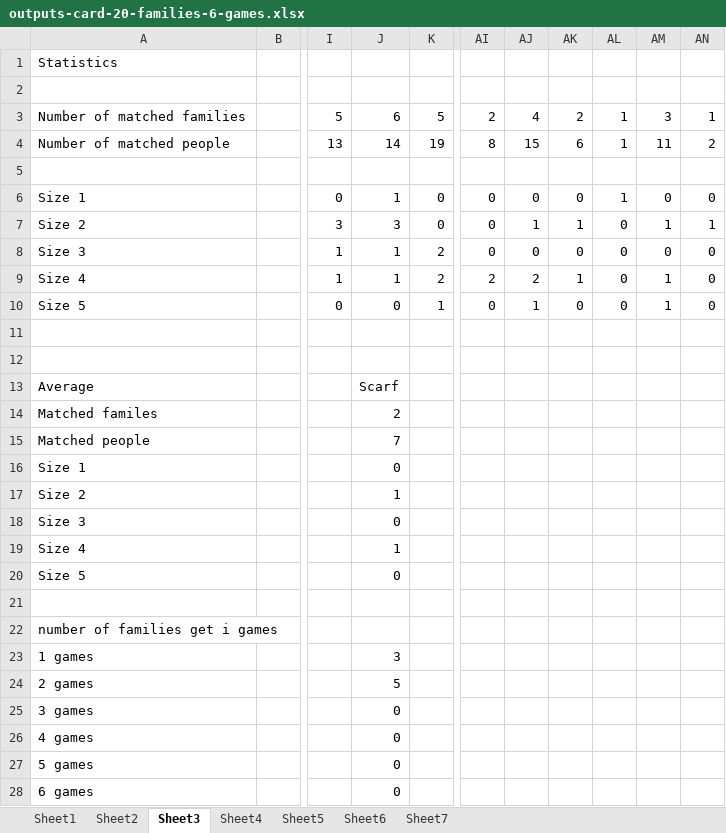
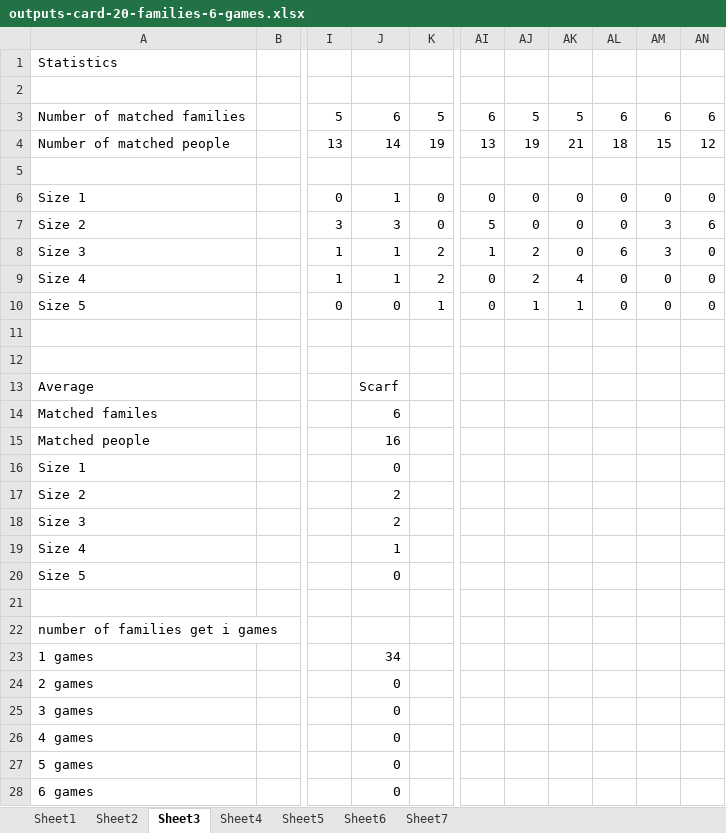
Before and after one commit to nhhai196/Ticket-Reassignment, an Excel workbook: outputs-card-20-families-6-games.xlsx, sheet Sheet3, drawn as a sheet; only a part is shown, gaps mark what is left out; values as stored, in another font and other column widths than the file's, no borders; the diff covers the shown part only; the diff names each change by its address in the sheet, - before the commit and + after, or states it on an @@ line.

```diff
--- a/outputs-card-20-families-6-games.xlsx (sheet Sheet3)
+++ b/outputs-card-20-families-6-games.xlsx (sheet Sheet3)
-AI3: 2
+AI3: 6
-AJ3: 4
+AJ3: 5
-AK3: 2
+AK3: 5
-AL3: 1
+AL3: 6
-AM3: 3
+AM3: 6
-AN3: 1
+AN3: 6
-AI4: 8
+AI4: 13
-AJ4: 15
+AJ4: 19
-AK4: 6
+AK4: 21
-AL4: 1
+AL4: 18
-AM4: 11
+AM4: 15
-AN4: 2
+AN4: 12
-AL6: 1
+AL6: 0
-AI7: 0
+AI7: 5
-AJ7: 1
+AJ7: 0
-AK7: 1
+AK7: 0
-AM7: 1
+AM7: 3
-AN7: 1
+AN7: 6
-AI8: 0
+AI8: 1
-AJ8: 0
+AJ8: 2
-AL8: 0
+AL8: 6
-AM8: 0
+AM8: 3
-AI9: 2
+AI9: 0
-AK9: 1
+AK9: 4
-AM9:AM10: 1
+AM9:AM10: 0
-AK10: 0
+AK10: 1
-J14: 2
+J14: 6
-J15: 7
+J15: 16
-J17: 1
+J17: 2
-J18: 0
+J18: 2
-J23: 3
+J23: 34
-J24: 5
+J24: 0
```
Also changed, not shown: 2 edited cells elsewhere in this sheet, sheet Sheet5, sheet Sheet4, sheet Sheet7, outputs-card-100-families-6-games.xlsx, outputs-card-40-families-6-games.xlsx, 17 other files.
